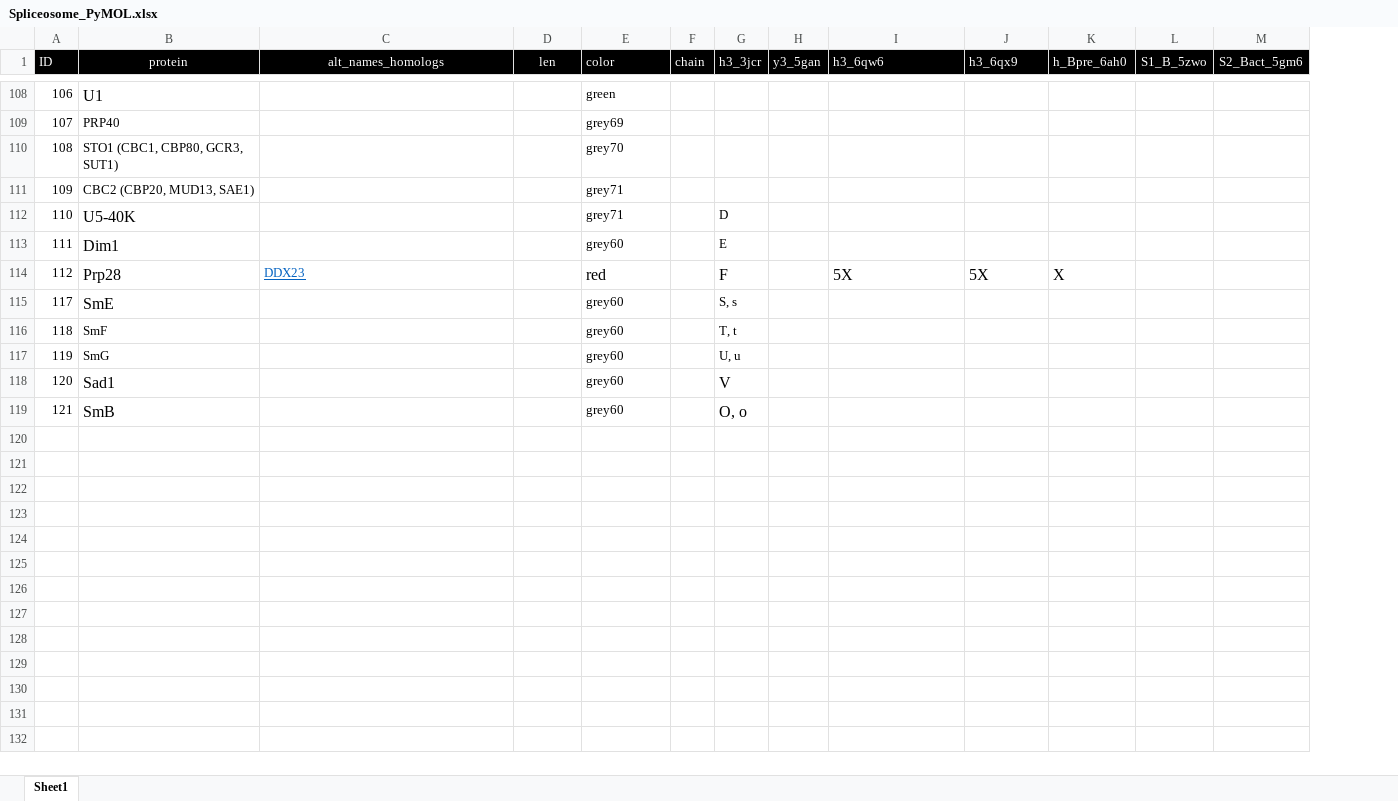
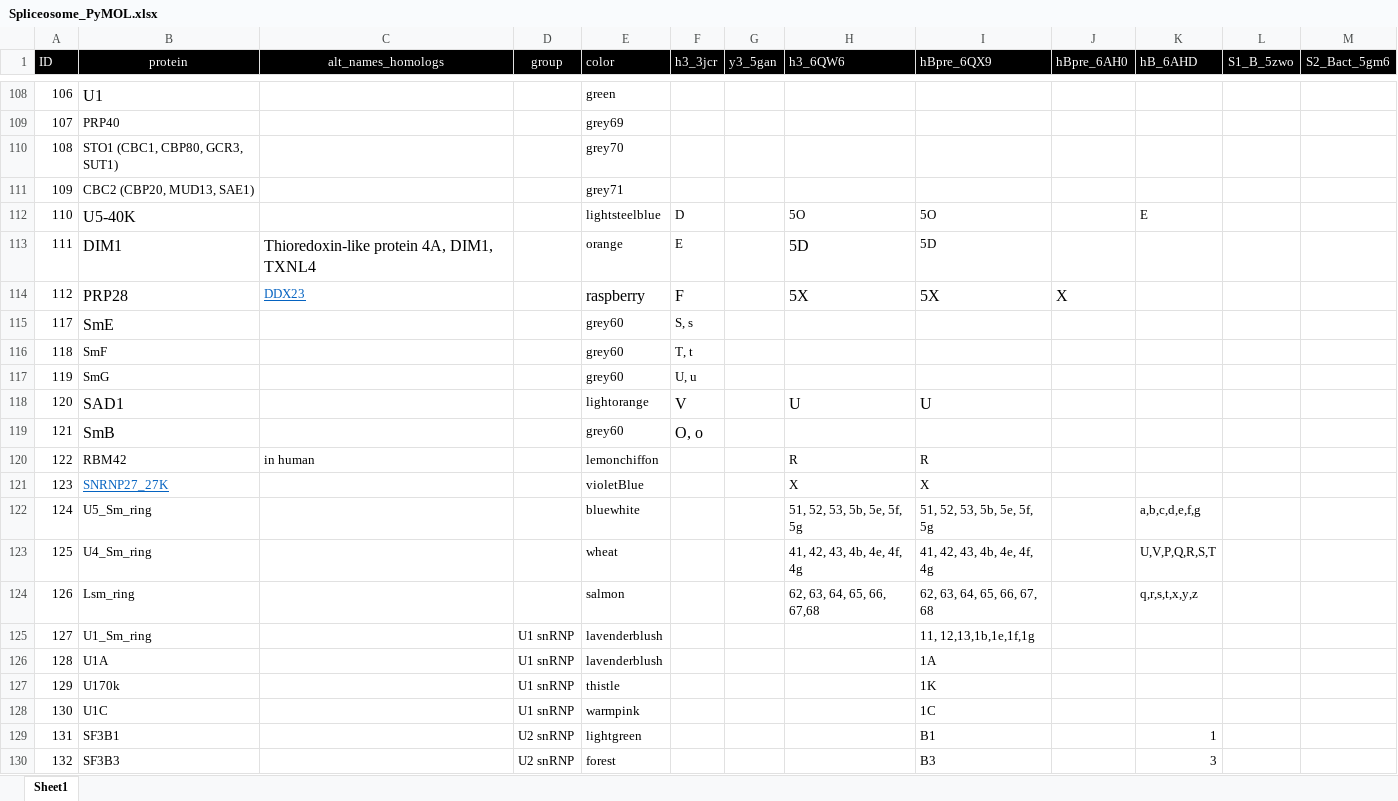
Before and after one commit to mmagnus/rna-tools, an Excel workbook: rna_tools/tools/PyMOL4RNA/Spliceosome_PyMOL.xlsx, sheet Sheet1, drawn as a sheet; only a part is shown, gaps mark what is left out; values as stored, in another font and other column widths than the file's, no borders; removed rows and columns are numbered as before the commit, all else as after; rows hold the shown columns only; the diff covers the shown part only; the diff names each change by its address in the sheet, - before the commit and + after, or states it on an @@ line.

Commit message:
PyMOL4RNA.py: update of h3_6QW6, hBpre_6QX9, hB_6AHD

```diff
--- a/rna_tools/tools/PyMOL4RNA/Spliceosome_PyMOL.xlsx (sheet Sheet1)
+++ b/rna_tools/tools/PyMOL4RNA/Spliceosome_PyMOL.xlsx (sheet Sheet1)
-column F (chain), empty
+column H (h3_6QW6), row 112: 5O; row 114: 5X
-D1: len
+D1: group
-I1: h3_6qw6
+I1: hBpre_6QX9
-J1: h3_6qx9
+J1: hBpre_6AH0
-K1: h_Bpre_6ah0
+K1: hB_6AHD
-E112 (color): grey71
+E112 (color): lightsteelblue
-I112 (hBpre_6QX9): (empty)
+I112 (hBpre_6QX9): 5O
-K112 (hB_6AHD): (empty)
+K112 (hB_6AHD): E
-row 113: 111 | Dim1 |  |  | grey60 |  | E
+row 113: 111 | DIM1 | Thioredoxin-like protein 4A, DIM1, TXNL4 |  | orange | E |  | 5D | 5D
-B114 (protein): Prp28
+B114 (protein): PRP28
-E114 (color): red
+E114 (color): raspberry
-J114 (hBpre_6AH0): 5X
+J114 (hBpre_6AH0): X
-K114 (hB_6AHD): X
+K114 (hB_6AHD): (empty)
-row 118: 120 | Sad1 |  |  | grey60 |  | V
+row 118: 120 | SAD1 |  |  | lightorange | V |  | U | U
+row 120: 122 | RBM42 | in human |  | lemonchiffon |  |  | R | R
+row 121: 123 | SNRNP27_27K |  |  | violetBlue |  |  | X | X
+row 122: 124 | U5_Sm_ring |  |  | bluewhite |  |  | 51, 52, 53, 5b, 5e, 5f, 5g | 51, 52, 53, 5b, 5e, 5f, 5g |  | a,b,c,d,e,f,g
+row 123: 125 | U4_Sm_ring |  |  | wheat |  |  | 41, 42, 43, 4b, 4e, 4f, 4g | 41, 42, 43, 4b, 4e, 4f, 4g |  | U,V,P,Q,R,S,T
+row 124: 126 | Lsm_ring |  |  | salmon |  |  | 62, 63, 64, 65, 66, 67,68 | 62, 63, 64, 65, 66, 67, 68 |  | q,r,s,t,x,y,z
+row 125: 127 | U1_Sm_ring |  | U1 snRNP | lavenderblush |  |  |  | 11, 12,13,1b,1e,1f,1g
+row 126: 128 | U1A |  | U1 snRNP | lavenderblush |  |  |  | 1A
+row 127: 129 | U170k |  | U1 snRNP | thistle |  |  |  | 1K
+row 128: 130 | U1C |  | U1 snRNP | warmpink |  |  |  | 1C
+row 129: 131 | SF3B1 |  | U2 snRNP | lightgreen |  |  |  | B1 |  | 1
+row 130: 132 | SF3B3 |  | U2 snRNP | forest |  |  |  | B3 |  | 3
```
Also changed, not shown: 20 added rows, 1 removed row, 39 edited cells and cell formats elsewhere in this sheet, 5 other files.
